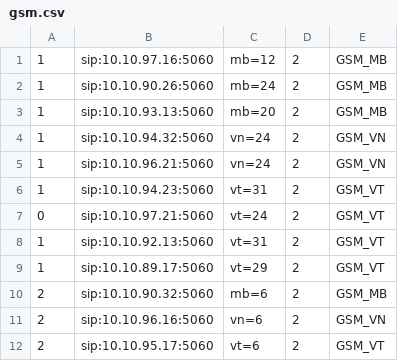
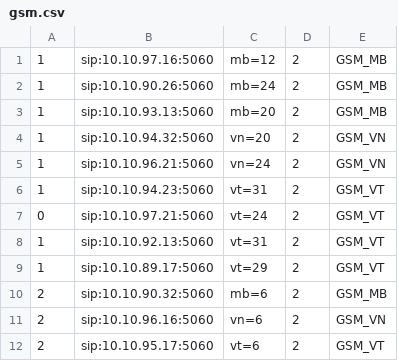
Before and after one commit to devops-itcs/CONFIG-CHANNEL-SIP-TC-92115, a CSV file: gsm.csv, drawn as a sheet.

Commit message:
Update gsm.csv

```diff
--- a/gsm.csv
+++ b/gsm.csv
@@ -3,3 +3,3 @@
 1,sip:10.10.93.13:5060,mb=20,2,GSM_MB
-1,sip:10.10.94.32:5060,vn=24,2,GSM_VN
+1,sip:10.10.94.32:5060,vn=20,2,GSM_VN
 1,sip:10.10.96.21:5060,vn=24,2,GSM_VN
```
